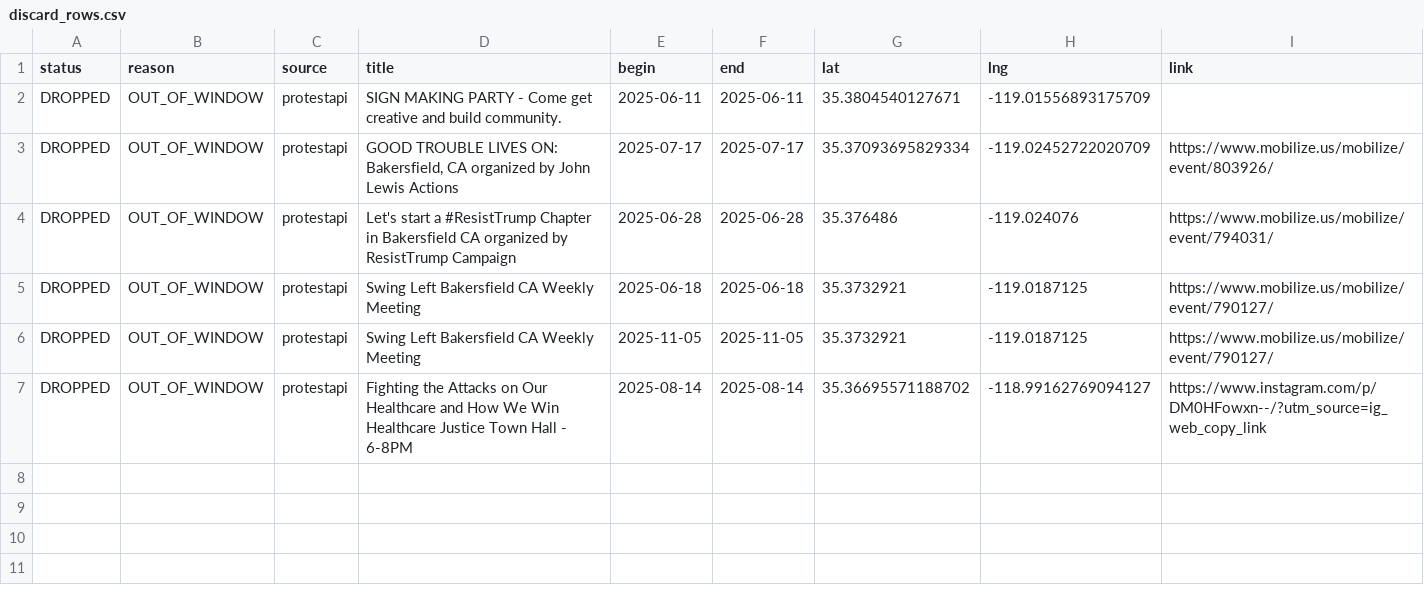
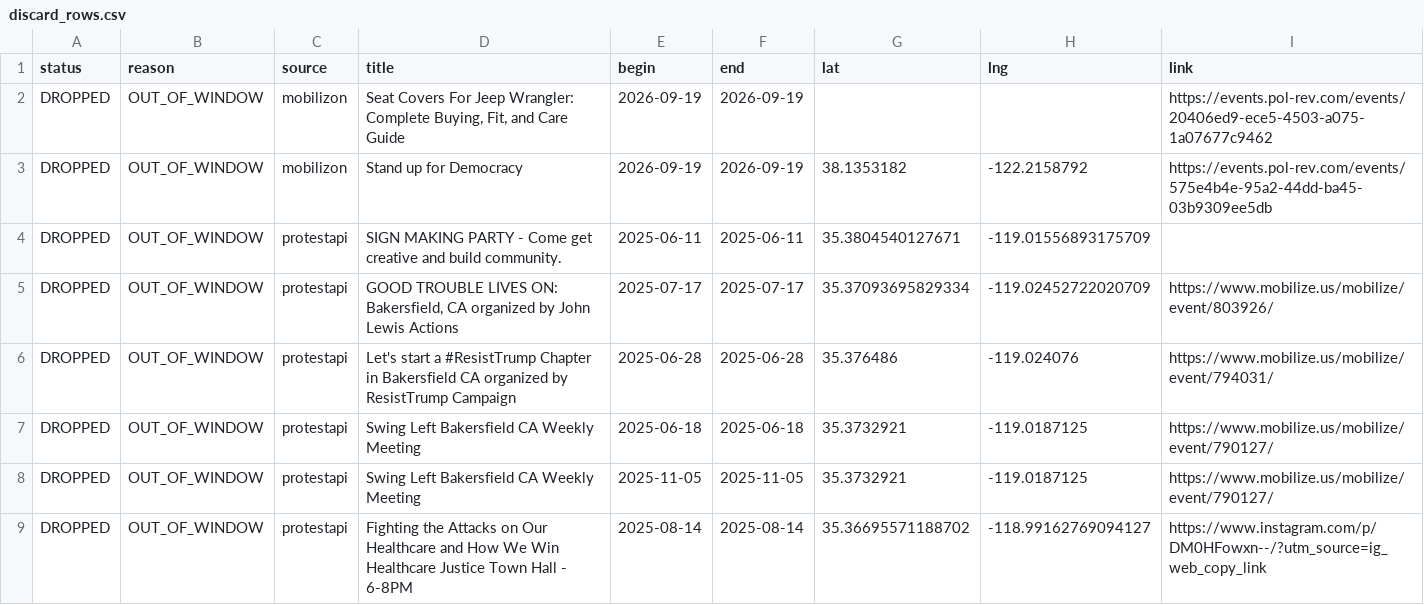
Before and after one commit to ConcernedCitizen2025/Project2025-Assistant, a CSV file: assets/data/discard_rows.csv, drawn as a sheet.

```diff
--- a/assets/data/discard_rows.csv
+++ b/assets/data/discard_rows.csv
@@ -1,2 +1,4 @@
 status,reason,source,title,begin,end,lat,lng,link
+"DROPPED","OUT_OF_WINDOW","mobilizon","Seat Covers For Jeep Wrangler: Complete Buying, Fit, and Care Guide","2026-09-19","2026-09-19","","","https://events.pol-rev.com/events/20406ed9-ece5-4503-a075-1a07677c9462"
+"DROPPED","OUT_OF_WINDOW","mobilizon","Stand up for Democracy","2026-09-19","2026-09-19","38.1353182","-122.2158792","https://events.pol-rev.com/events/575e4b4e-95a2-44dd-ba45-03b9309ee5db"
 "DROPPED","OUT_OF_WINDOW","protestapi","SIGN MAKING PARTY - Come get creative and build community.","2025-06-11","2025-06-11","35.3804540127671","-119.01556893175709",""
```
Also changed, not shown: 13 other files.
